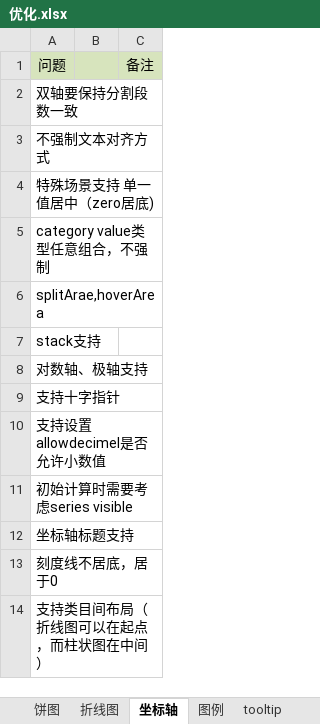
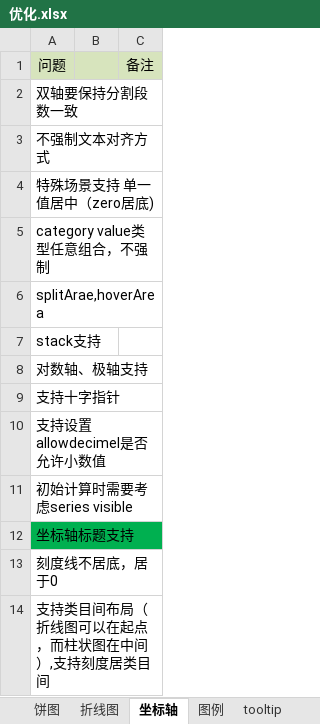
Before and after one commit to leewensheng/mycharts, an Excel workbook: 优化.xlsx, sheet 坐标轴, drawn as a sheet; values as stored, in another font and other column widths than the file's, no borders; the diff names each change by its address in the sheet, - before the commit and + after, or states it on an @@ line.

```diff
--- a/优化.xlsx (sheet 坐标轴)
+++ b/优化.xlsx (sheet 坐标轴)
-A12 fill: none
+A12 fill: #00B050
-A14: 支持类目间布局（折线图可以在起点，而柱状图在中间）
+A14: 支持类目间布局（折线图可以在起点，而柱状图在中间）,支持刻度居类目间
```
Also changed, not shown: sheet 各种charts优缺点, other sheet tabs, 13 other files.
